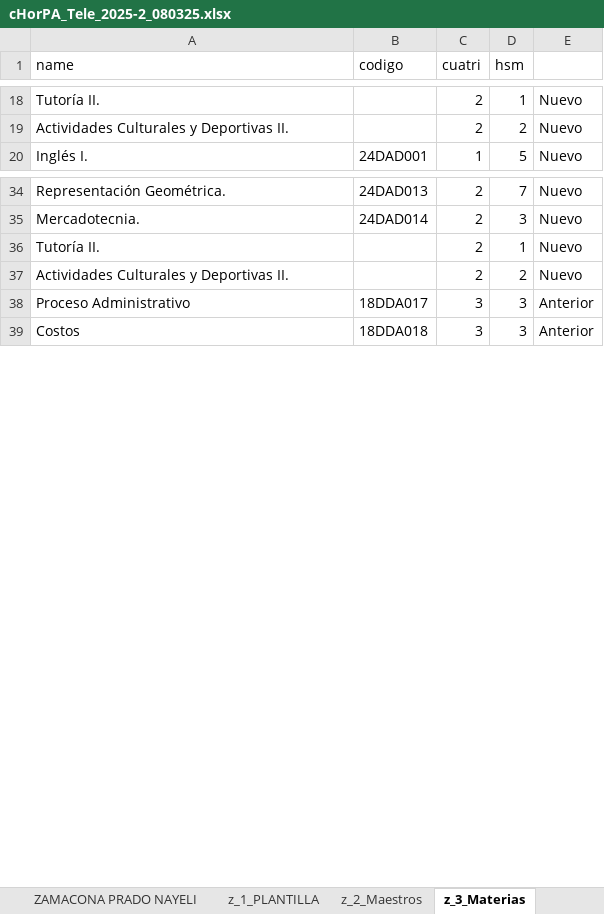
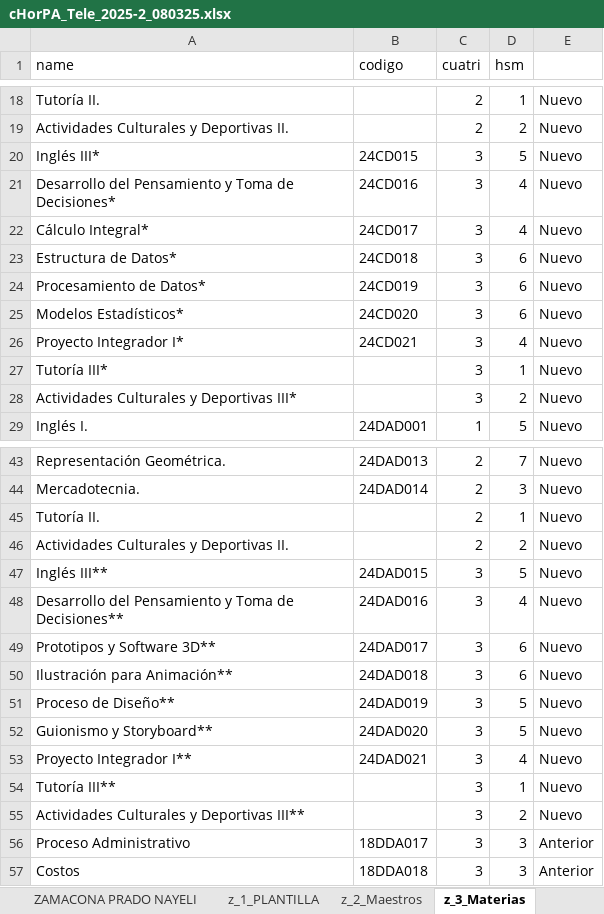
Before and after one commit to hackuna885/carga2025_2, an Excel workbook: cHorPA_Tele_2025-2_080325.xlsx, sheet z_3_Materias, drawn as a sheet; only a part is shown, gaps mark what is left out; values as stored, in another font and other column widths than the file's, no borders; the diff covers the shown part only; the diff names each change by its address in the sheet, - before the commit and + after, or states it on an @@ line.

```diff
--- a/cHorPA_Tele_2025-2_080325.xlsx (sheet z_3_Materias)
+++ b/cHorPA_Tele_2025-2_080325.xlsx (sheet z_3_Materias)
+row 20: Inglés III* | 24CD015 | 3 | 5 | Nuevo
+row 21: Desarrollo del Pensamiento y Toma de Decisiones* | 24CD016 | 3 | 4 | Nuevo
+row 22: Cálculo Integral* | 24CD017 | 3 | 4 | Nuevo
+row 23: Estructura de Datos* | 24CD018 | 3 | 6 | Nuevo
+row 24: Procesamiento de Datos* | 24CD019 | 3 | 6 | Nuevo
+row 25: Modelos Estadísticos* | 24CD020 | 3 | 6 | Nuevo
+row 26: Proyecto Integrador I* | 24CD021 | 3 | 4 | Nuevo
+row 27: Tutoría III* |  | 3 | 1 | Nuevo
+row 28: Actividades Culturales y Deportivas III* |  | 3 | 2 | Nuevo
+row 47: Inglés III** | 24DAD015 | 3 | 5 | Nuevo
+row 48: Desarrollo del Pensamiento y Toma de Decisiones** | 24DAD016 | 3 | 4 | Nuevo
+row 49: Prototipos y Software 3D** | 24DAD017 | 3 | 6 | Nuevo
+row 50: Ilustración para Animación** | 24DAD018 | 3 | 6 | Nuevo
+row 51: Proceso de Diseño** | 24DAD019 | 3 | 5 | Nuevo
+row 52: Guionismo y Storyboard** | 24DAD020 | 3 | 5 | Nuevo
+row 53: Proyecto Integrador I** | 24DAD021 | 3 | 4 | Nuevo
+row 54: Tutoría III** |  | 3 | 1 | Nuevo
+row 55: Actividades Culturales y Deportivas III** |  | 3 | 2 | Nuevo
```
Also changed, not shown: 9 added rows elsewhere in this sheet, sheet LIMA ARRONA FERNANDO, sheet OLMOS OLALDE VICTOR HUGO, sheet RODRIGUEZ SANCHEZ LUIS FERNANDO, sheet CRUZ GARCIA MISAEL, formulas that keep their value, charts or pictures, HGrupo_Tele_2025-2_080325.xlsx, cHorPTC_Tele_2025-2_080325.xlsx.
